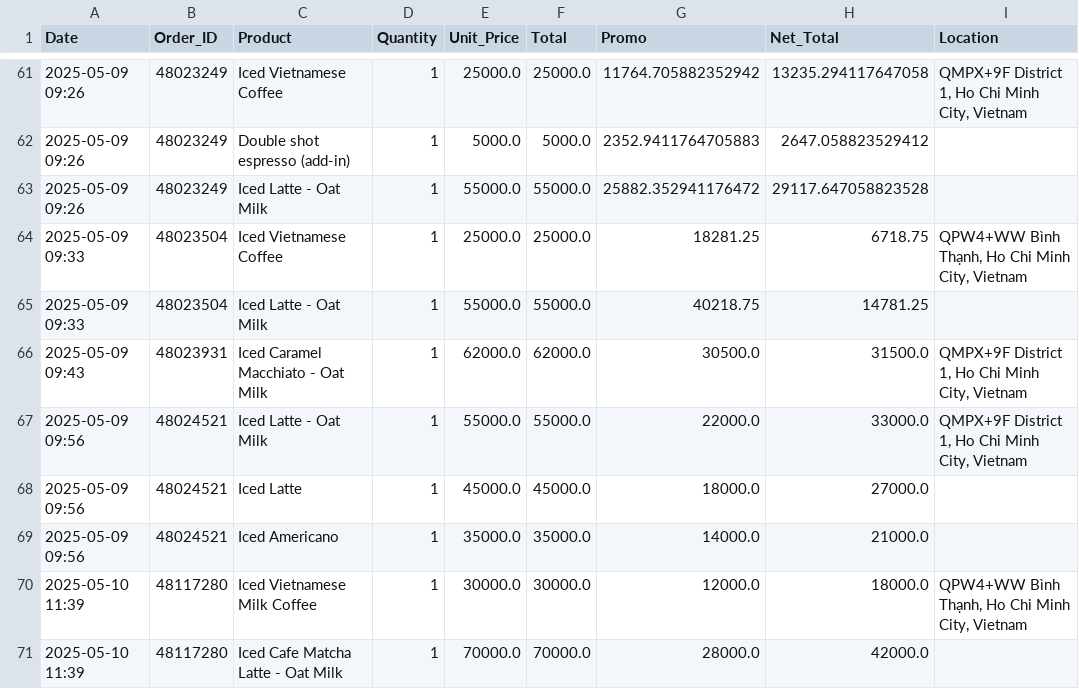
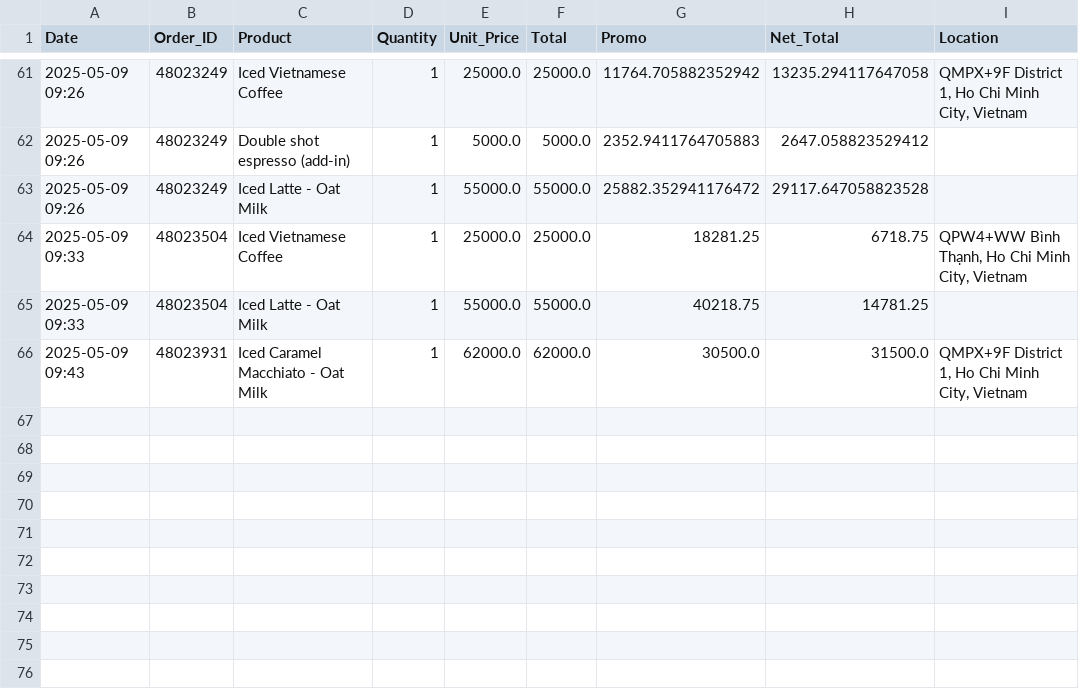
Before and after one commit to johnha912/theta-coffee-lab, a CSV file: data/sales.csv, drawn as a sheet; only a part is shown, gaps mark what is left out; the diff names each change by its address in the sheet, - before the commit and + after, or states it on an @@ line.

```diff
--- a/data/sales.csv
+++ b/data/sales.csv
-row 67: 2025-05-09 09:56 | 48024521 | Iced Latte - Oat Milk | 1 | 55000.0 | 55000.0 | 22000.0 | 33000.0 | QMPX+9F District 1, Ho Chi Minh City, Vietnam
-row 68: 2025-05-09 09:56 | 48024521 | Iced Latte | 1 | 45000.0 | 45000.0 | 18000.0 | 27000.0
-row 69: 2025-05-09 09:56 | 48024521 | Iced Americano | 1 | 35000.0 | 35000.0 | 14000.0 | 21000.0
-row 70: 2025-05-10 11:39 | 48117280 | Iced Vietnamese Milk Coffee | 1 | 30000.0 | 30000.0 | 12000.0 | 18000.0 | QPW4+WW Bình Thạnh, Ho Chi Minh City, Vietnam
-row 71: 2025-05-10 11:39 | 48117280 | Iced Cafe Matcha Latte - Oat Milk | 1 | 70000.0 | 70000.0 | 28000.0 | 42000.0
```
Also changed, not shown: data/inventory.csv, 6 other files.
